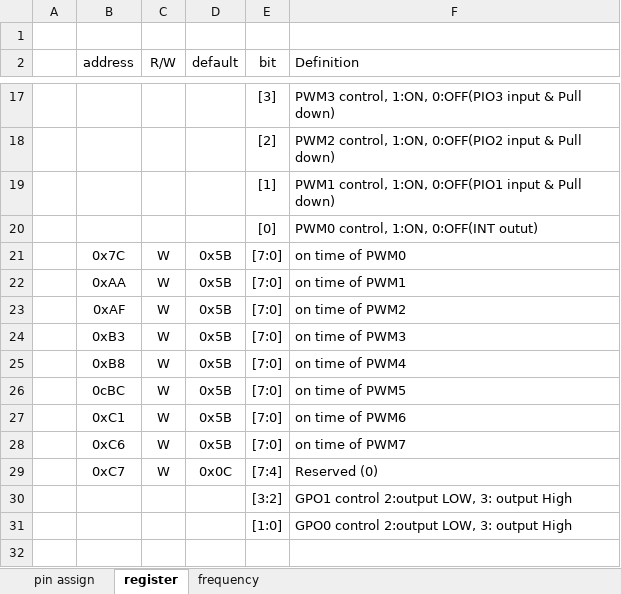
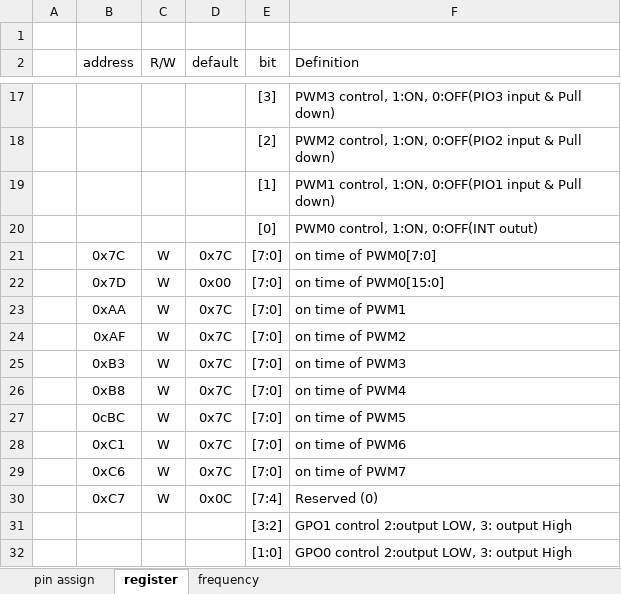
Before and after one commit to AoiSaya/GreenPAK_I2C2PWM, an Excel workbook: I2CPWM.xlsx, sheet register, drawn as a sheet; only a part is shown, gaps mark what is left out; values as stored, in another font and other column widths than the file's, no borders; addresses are those after the commit; the diff names each change by its address in the sheet, - before the commit and + after, or states it on an @@ line.

```diff
--- a/I2CPWM.xlsx (sheet register)
+++ b/I2CPWM.xlsx (sheet register)
-D21 (default): 0x5B
+D21 (default): 0x7C
-F21 (Definition): on time of PWM0
+F21 (Definition): on time of PWM0[7:0]
+row 22:  | 0x7D | W | 0x00 | [7:0] | on time of PWM0[15:0]
-D23:D29 (default): 0x5B
+D23:D29 (default): 0x7C
```
Also changed, not shown: sheet frequency, 1 other file.
